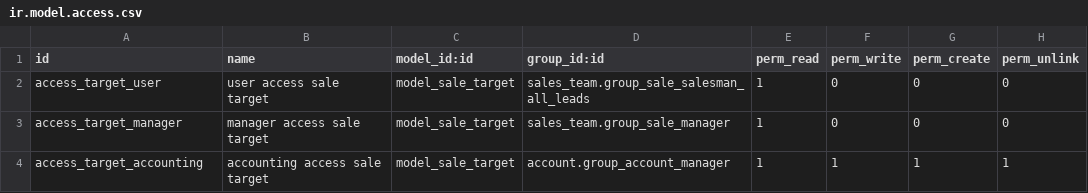
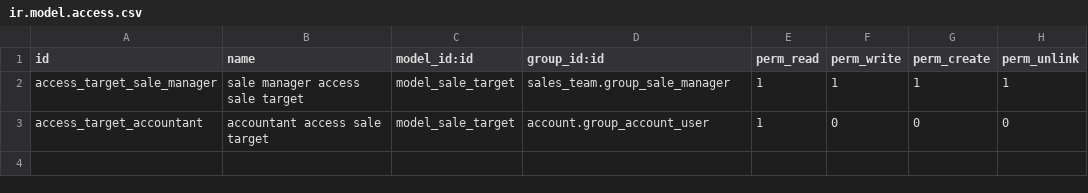
Before and after one commit to javaraid/javaraodoo, a CSV file: sale_javara/security/ir.model.access.csv, drawn as a sheet.

Commit message:
sale_javara: SAL.003

```diff
--- a/sale_javara/security/ir.model.access.csv
+++ b/sale_javara/security/ir.model.access.csv
@@ -1,4 +1,3 @@
 id,name,model_id:id,group_id:id,perm_read,perm_write,perm_create,perm_unlink
-access_target_user,user access sale target,model_sale_target,sales_team.group_sale_salesman_all_leads,1,0,0,0
-access_target_manager,manager access sale target,model_sale_target,sales_team.group_sale_manager,1,0,0,0
-access_target_accounting,accounting access sale target,model_sale_target,account.group_account_manager,1,1,1,1
+access_target_sale_manager,sale manager access sale target,model_sale_target,sales_team.group_sale_manager,1,1,1,1
+access_target_accountant,accountant access sale target,model_sale_target,account.group_account_user,1,0,0,0
```
Also changed, not shown: 5 other files.
